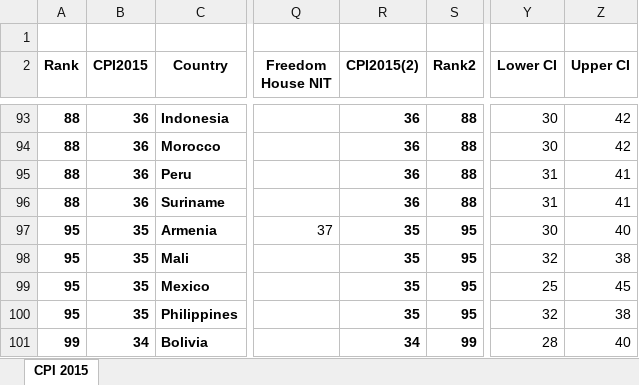
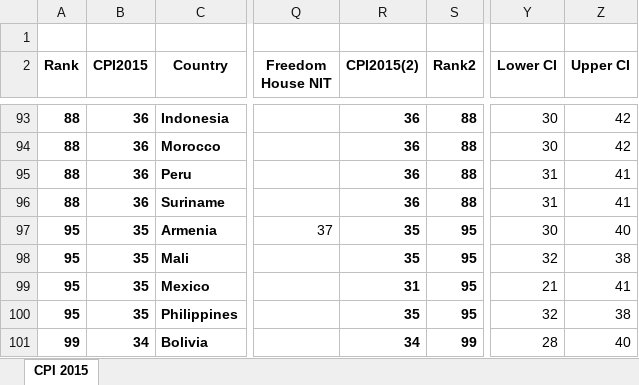
Before and after one commit to open-numbers/ddf--transparency_international--corruption_perception_index, an Excel workbook: etl/source/CPI 2015_data.xlsx, sheet CPI 2015, drawn as a sheet; only a part is shown, gaps mark what is left out; values as stored, in another font and other column widths than the file's, no borders; table styles not drawn; the diff covers the shown part only; the diff names each change by its address in the sheet, - before the commit and + after, or states it on an @@ line.

```diff
--- a/etl/source/CPI 2015_data.xlsx (sheet CPI 2015)
+++ b/etl/source/CPI 2015_data.xlsx (sheet CPI 2015)
-R99 (CPI2015(2)): 35
+R99 (CPI2015(2)): 31
-Y99 (Lower CI): 25
+Y99 (Lower CI): 21
-Z99 (Upper CI): 45
+Z99 (Upper CI): 41
```
Also changed, not shown: 30 edited cells elsewhere in this sheet, 21 other files.
